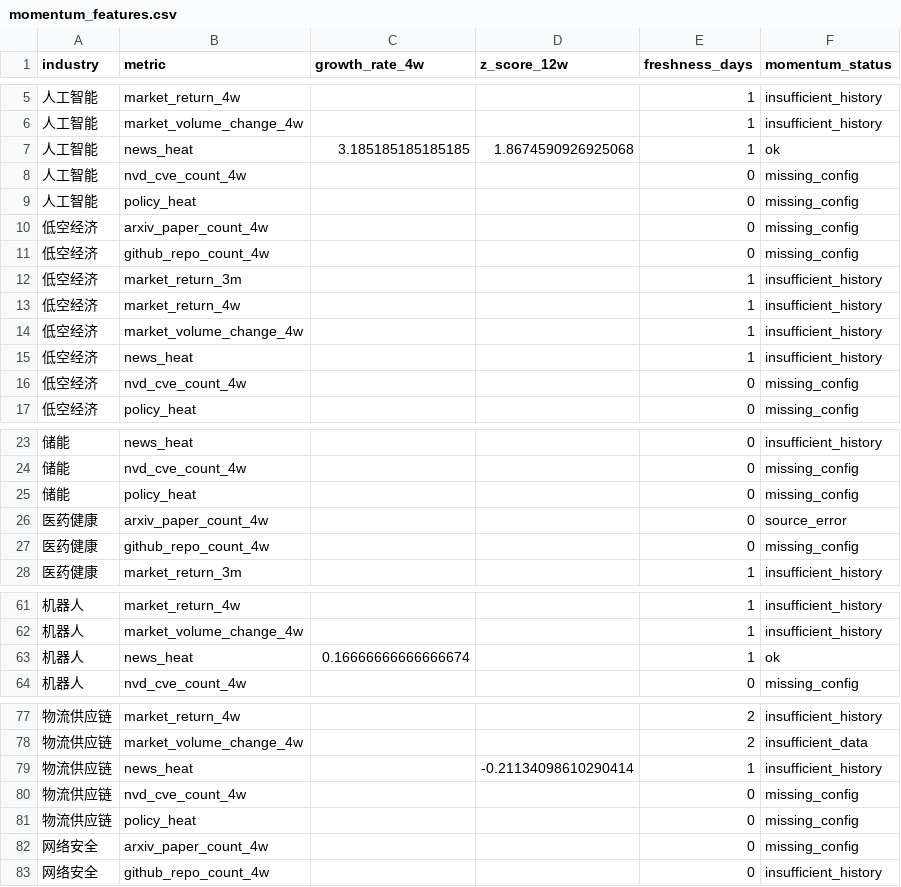
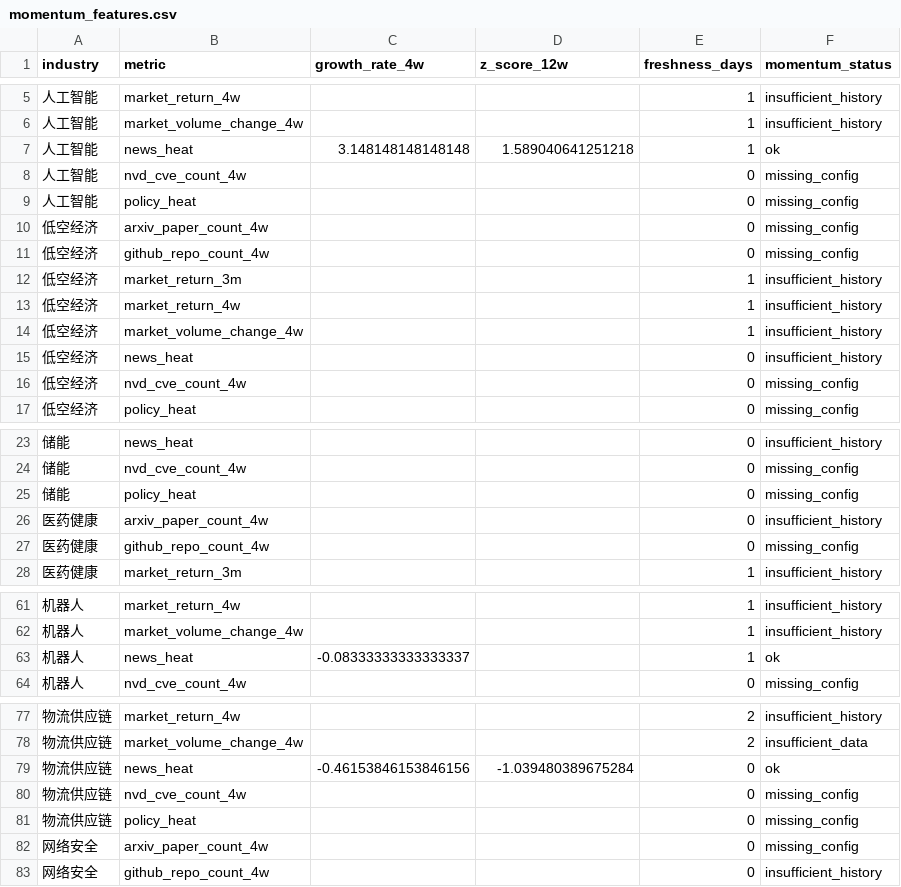
Before and after one commit to weishengh810-prog/industry-tracker, a CSV file: data/processed/momentum_features.csv, drawn as a sheet; only a part is shown, gaps mark what is left out.

```diff
--- a/data/processed/momentum_features.csv
+++ b/data/processed/momentum_features.csv
@@ -6,3 +6,3 @@
 人工智能,market_volume_change_4w,,,1,insufficient_history
-人工智能,news_heat,3.185185185185185,1.8674590926925068,1,ok
+人工智能,news_heat,3.148148148148148,1.589040641251218,1,ok
 人工智能,nvd_cve_count_4w,,,0,missing_config
@@ -14,3 +14,3 @@
 低空经济,market_volume_change_4w,,,1,insufficient_history
-低空经济,news_heat,,,1,insufficient_history
+低空经济,news_heat,,,0,insufficient_history
 低空经济,nvd_cve_count_4w,,,0,missing_config
@@ -25,3 +25,3 @@
 储能,policy_heat,,,0,missing_config
-医药健康,arxiv_paper_count_4w,,,0,source_error
+医药健康,arxiv_paper_count_4w,,,0,insufficient_history
 医药健康,github_repo_count_4w,,,0,missing_config
@@ -62,3 +62,3 @@
 机器人,market_volume_change_4w,,,1,insufficient_history
-机器人,news_heat,0.16666666666666674,,1,ok
+机器人,news_heat,-0.08333333333333337,,1,ok
 机器人,nvd_cve_count_4w,,,0,missing_config
@@ -78,3 +78,3 @@
 物流供应链,market_volume_change_4w,,,2,insufficient_data
-物流供应链,news_heat,,-0.21134098610290414,1,insufficient_history
+物流供应链,news_heat,-0.46153846153846156,-1.039480389675284,0,ok
 物流供应链,nvd_cve_count_4w,,,0,missing_config
```
Also changed, not shown: data/raw/arxiv_daily.csv, data/raw/github_daily.csv, 14 other files.
